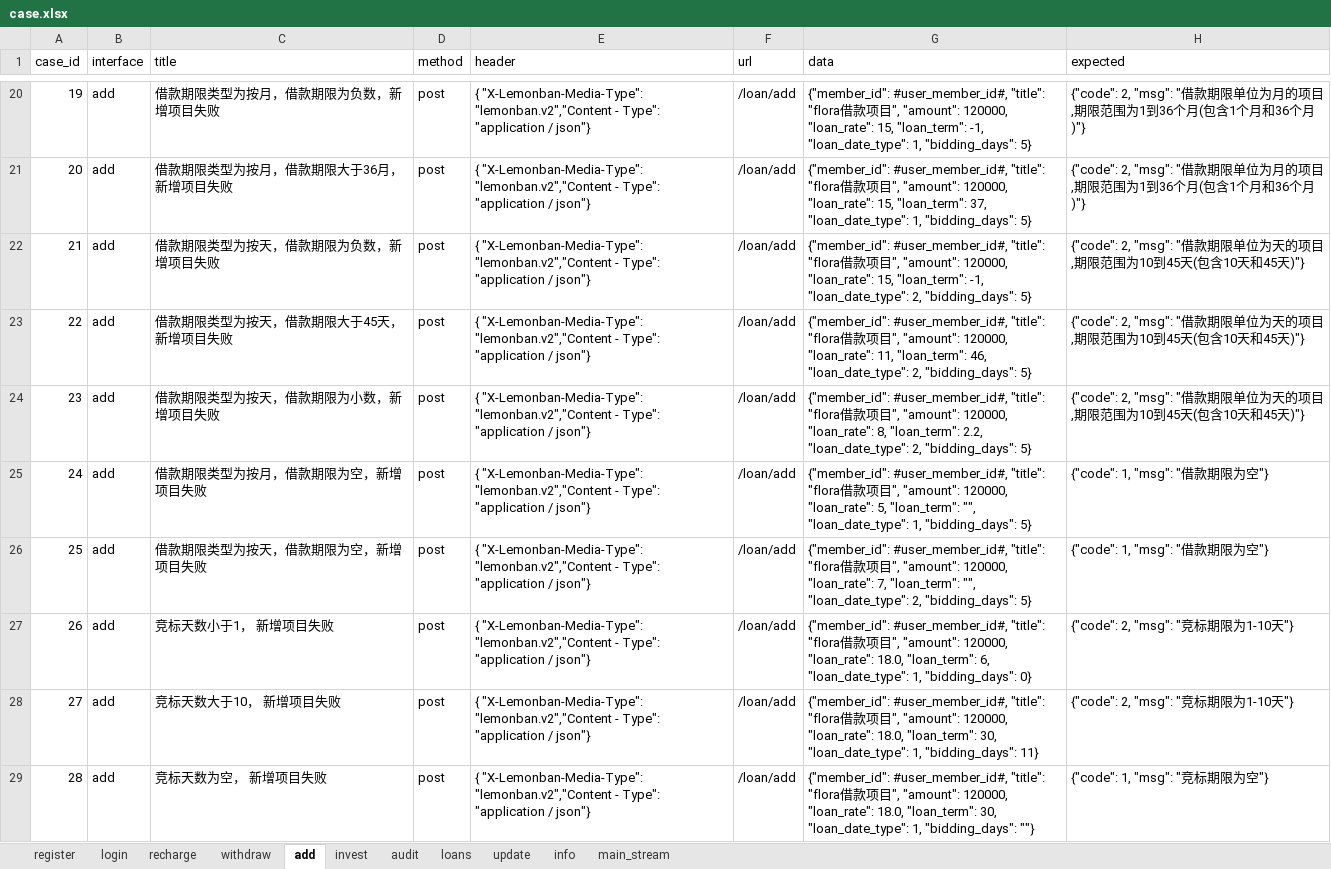
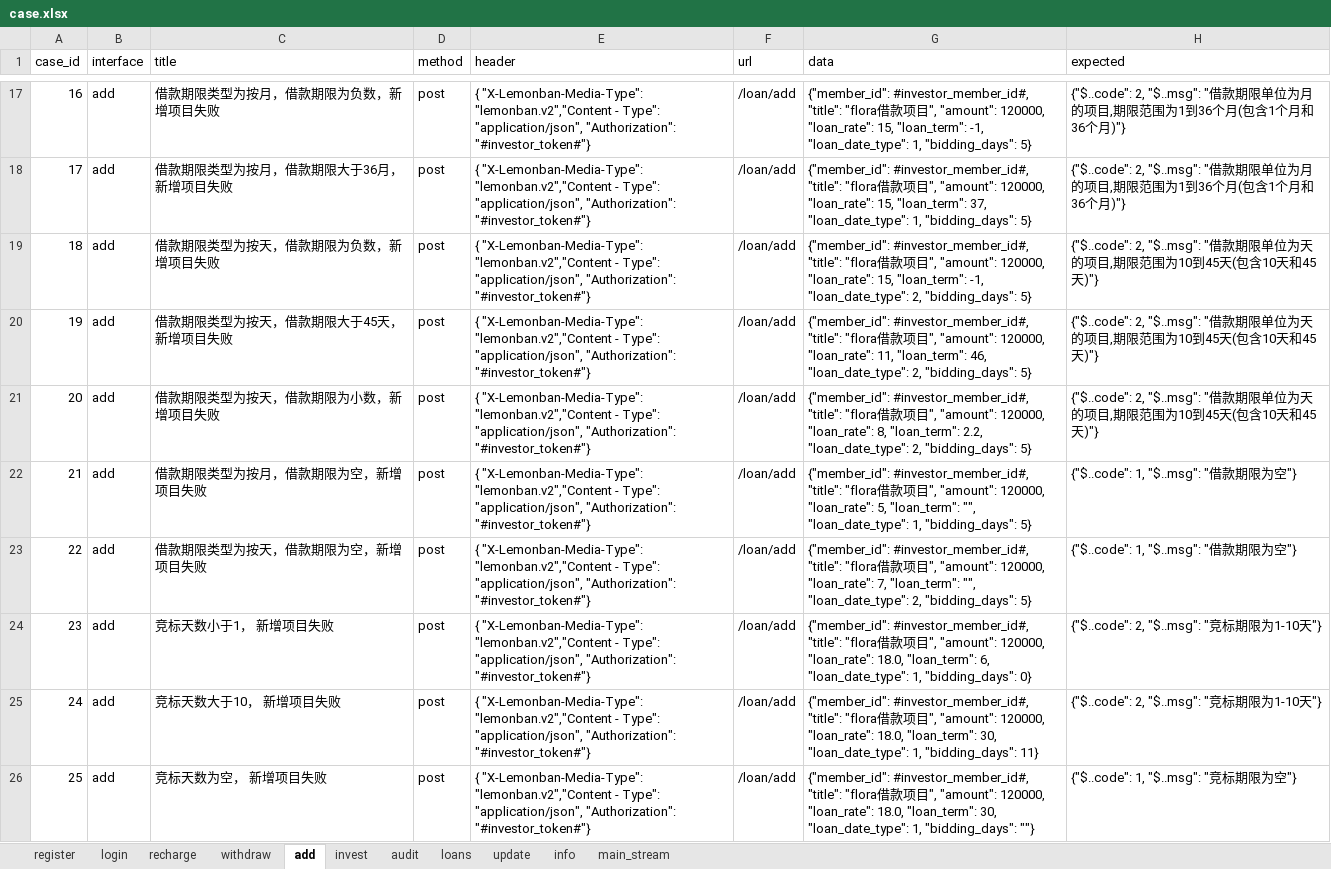
Before and after one commit to floraachy/FutureLoadApiTest36, an Excel workbook: data_example/case.xlsx, sheet add, drawn as a sheet; only a part is shown, gaps mark what is left out; values as stored, in another font and other column widths than the file's, no borders; addresses are those after the commit; the diff covers the shown part only; the diff names each change by its address in the sheet, - before the commit and + after, or states it on an @@ line.

```diff
--- a/data_example/case.xlsx (sheet add)
+++ b/data_example/case.xlsx (sheet add)
@@ column A (case_id) renumbered from row 8 down @@
-E17:E26 (header): …- Type": "application / json"}
+E17:E26 (header): …- Type": "application/json", "Authorization": "#investor_token#"}
-G17 (data): {"member_id": #user_member_id#, "title": "flora…
+G17 (data): {"member_id": #investor_member_id#, "title": "flora…
-H17:H18 (expected): {"code": 2, "msg": "借款期…
+H17:H18 (expected): {"$..code": 2, "$..msg": "借款期…
-G18 (data): {"member_id": #user_member_id#, "title": "flora…
+G18 (data): {"member_id": #investor_member_id#, "title": "flora…
-G19 (data): {"member_id": #user_member_id#, "title": "flora…
+G19 (data): {"member_id": #investor_member_id#, "title": "flora…
-H19:H21 (expected): {"code": 2, "msg": "借款期…
+H19:H21 (expected): {"$..code": 2, "$..msg": "借款期…
-G20 (data): {"member_id": #user_member_id#, "title": "flora…
+G20 (data): {"member_id": #investor_member_id#, "title": "flora…
-G21 (data): {"member_id": #user_member_id#, "title": "flora…
+G21 (data): {"member_id": #investor_member_id#, "title": "flora…
-G22 (data): {"member_id": #user_member_id#, "title": "flora…
+G22 (data): {"member_id": #investor_member_id#, "title": "flora…
-H22:H23 (expected): {"code": 1, "msg": "借款期限为空"}
+H22:H23 (expected): {"$..code": 1, "$..msg": "借款期限为空"}
-G23 (data): {"member_id": #user_member_id#, "title": "flora…
+G23 (data): {"member_id": #investor_member_id#, "title": "flora…
-G24 (data): {"member_id": #user_member_id#, "title": "flora…
+G24 (data): {"member_id": #investor_member_id#, "title": "flora…
-H24:H25 (expected): {"code": 2, "msg": "竞标期限为1-10天"}
+H24:H25 (expected): {"$..code": 2, "$..msg": "竞标期限为1-10天"}
-G25 (data): {"member_id": #user_member_id#, "title": "flora…
+G25 (data): {"member_id": #investor_member_id#, "title": "flora…
-G26 (data): {"member_id": #user_member_id#, "title": "flora…
+G26 (data): {"member_id": #investor_member_id#, "title": "flora…
-H26 (expected): {"code": 1, "msg": "竞标期限为空"}
+H26 (expected): {"$..code": 1, "$..msg": "竞标期限为空"}
```
Also changed, not shown: 3 removed rows and 44 edited cells elsewhere in this sheet, sheet recharge, sheet withdraw, sheet update, sheet loans, sheet info, sheet audit, 2 more sheets.
